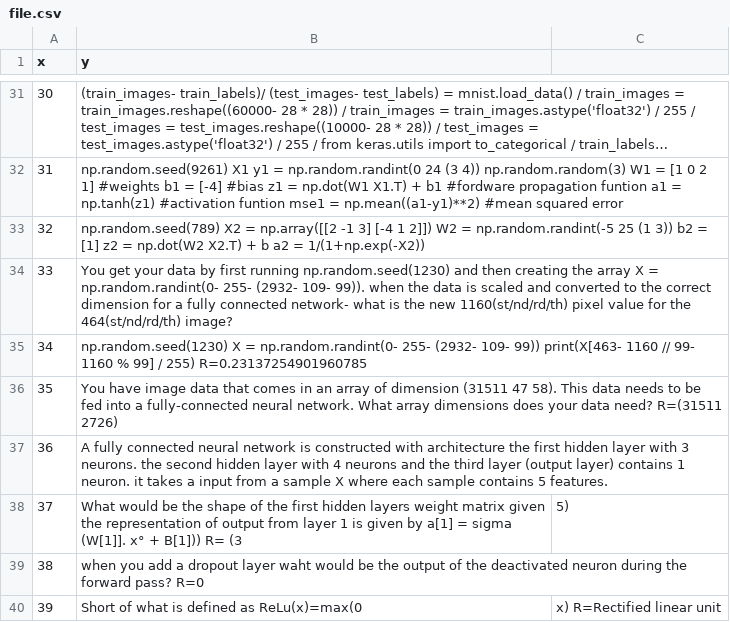
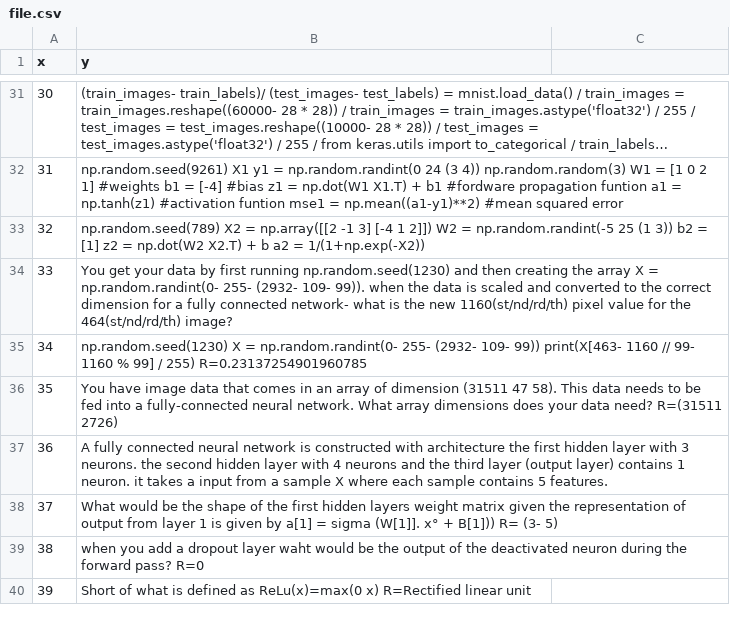
Before and after one commit to joncalle/ML1, a CSV file: file.csv, drawn as a sheet; only a part is shown, gaps mark what is left out; long unchanged cells end in ….

Commit message:
Add files via upload

```diff
--- a/file.csv
+++ b/file.csv
@@ -37,4 +37,4 @@ x,y
 36, A fully connected neural network is constructed with architecture the first hidden layer with 3 neurons.  the second hidden layer with 4 neurons and the third layer (output layer) contains 1 neuron.  it takes a input from a sample X where each sample contains 5 features.
-37, What would be the shape of the first hidden layers weight matrix given the representation of output from layer 1 is given by a[1] = sigma (W[1]]. x° + B[1])) R= (3, 5)
+37, What would be the shape of the first hidden layers weight matrix given the representation of output from layer 1 is given by a[1] = sigma (W[1]]. x° + B[1])) R= (3- 5)
 38, when you add a dropout layer waht would be the output of the deactivated neuron during the forward pass? R=0
-39, Short of what is defined as ReLu(x)=max(0,x)   R=Rectified linear unit
+39, Short of what is defined as ReLu(x)=max(0 x)   R=Rectified linear unit
```
